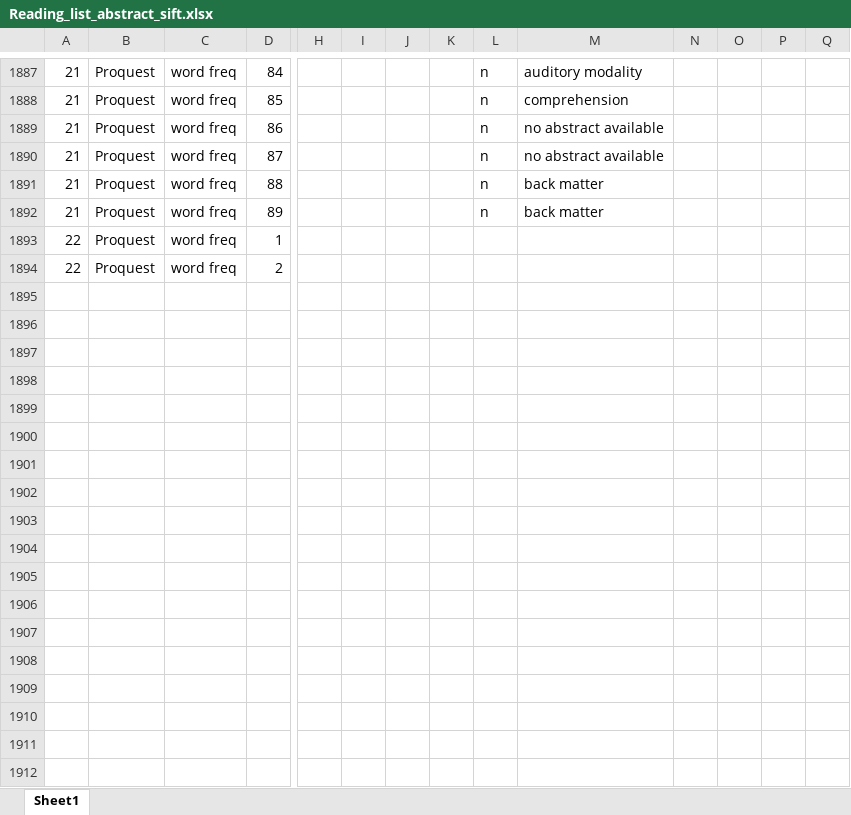
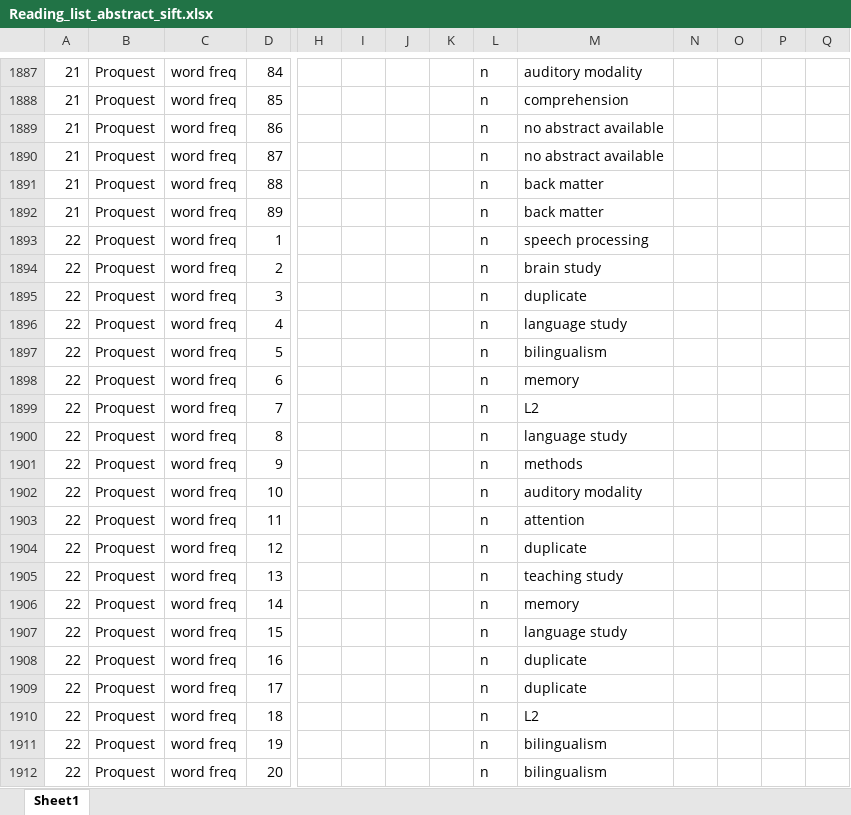
Before and after one commit to robayedavies/LitReview, an Excel workbook: Reading_list_abstract_sift.xlsx, sheet Sheet1, drawn as a sheet; only a part is shown, gaps mark what is left out; values as stored, in another font and other column widths than the file's, no borders; rows hold the shown columns only; the diff covers the shown part only; the diff names each change by its address in the sheet, - before the commit and + after, or states it on an @@ line.

Commit message:
word frequency 100 more to go on proquest returns

```diff
--- a/Reading_list_abstract_sift.xlsx (sheet Sheet1)
+++ b/Reading_list_abstract_sift.xlsx (sheet Sheet1)
-L1893:L1894: (empty)
+L1893:L1894: n
-M1893: (empty)
+M1893: speech processing
-M1894: (empty)
+M1894: brain study
+row 1895: 22 | Proquest | word freq | 3 |  |  |  |  | n | duplicate
+row 1896: 22 | Proquest | word freq | 4 |  |  |  |  | n | language study
+row 1897: 22 | Proquest | word freq | 5 |  |  |  |  | n | bilingualism
+row 1898: 22 | Proquest | word freq | 6 |  |  |  |  | n | memory
+row 1899: 22 | Proquest | word freq | 7 |  |  |  |  | n | L2
+row 1900: 22 | Proquest | word freq | 8 |  |  |  |  | n | language study
+row 1901: 22 | Proquest | word freq | 9 |  |  |  |  | n | methods
+row 1902: 22 | Proquest | word freq | 10 |  |  |  |  | n | auditory modality
+row 1903: 22 | Proquest | word freq | 11 |  |  |  |  | n | attention
+row 1904: 22 | Proquest | word freq | 12 |  |  |  |  | n | duplicate
+row 1905: 22 | Proquest | word freq | 13 |  |  |  |  | n | teaching study
+row 1906: 22 | Proquest | word freq | 14 |  |  |  |  | n | memory
+row 1907: 22 | Proquest | word freq | 15 |  |  |  |  | n | language study
+row 1908: 22 | Proquest | word freq | 16 |  |  |  |  | n | duplicate
+row 1909: 22 | Proquest | word freq | 17 |  |  |  |  | n | duplicate
+row 1910: 22 | Proquest | word freq | 18 |  |  |  |  | n | L2
+row 1911: 22 | Proquest | word freq | 19 |  |  |  |  | n | bilingualism
+row 1912: 22 | Proquest | word freq | 20 |  |  |  |  | n | bilingualism
```
Also changed, not shown: 280 added rows and 2 edited cells elsewhere in this sheet.
